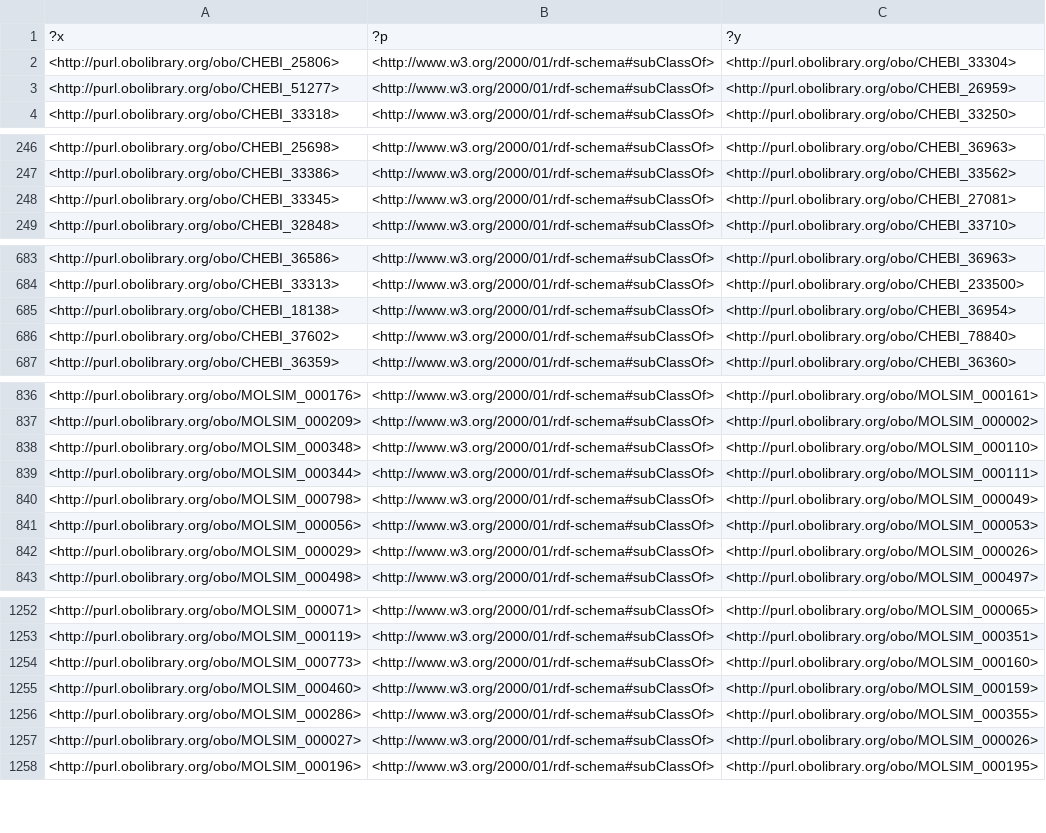
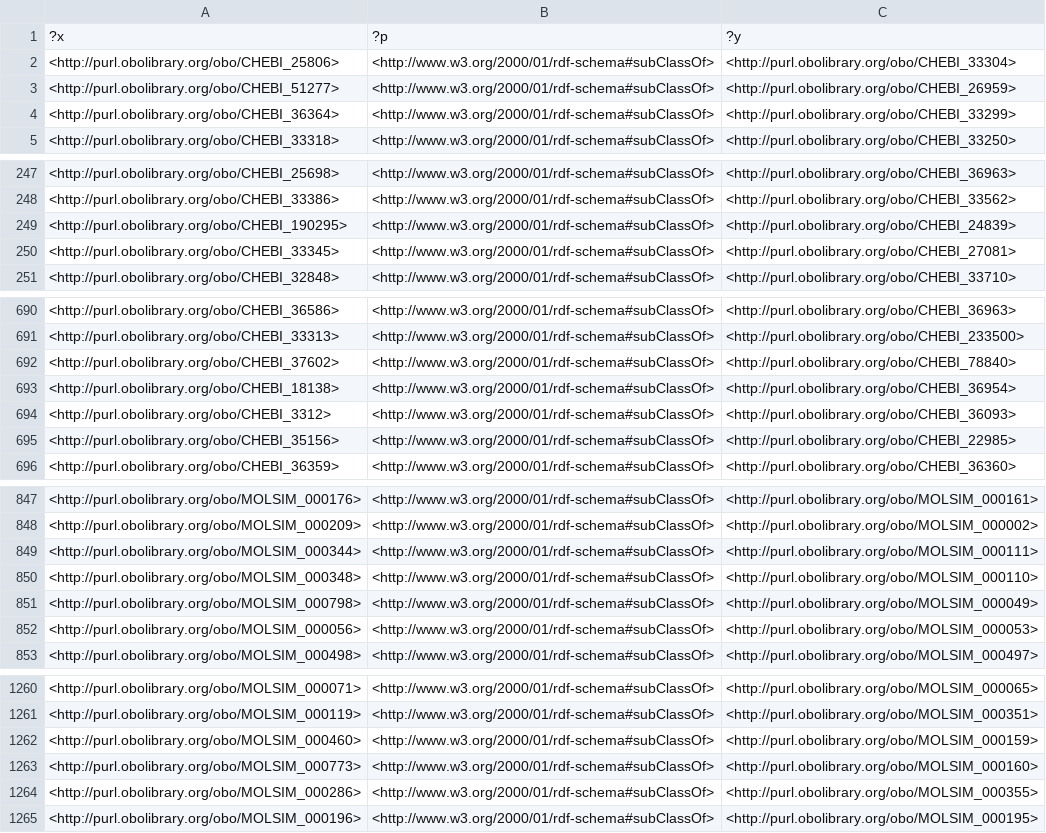
Before and after one commit to CPCLab/molsim-ontology, a TSV file: src/ontology/reports/edges.tsv, drawn as a sheet; only a part is shown, gaps mark what is left out; the diff covers the shown part only.

```diff
--- a/src/ontology/reports/edges.tsv
+++ b/src/ontology/reports/edges.tsv
@@ -3,2 +3,3 @@
 <http://purl.obolibrary.org/obo/CHEBI_51277>	<http://www.w3.org/2000/01/rdf-schema#subClassOf>	<http://purl.obolibrary.org/obo/CHEBI_26959>
+<http://purl.obolibrary.org/obo/CHEBI_36364>	<http://www.w3.org/2000/01/rdf-schema#subClassOf>	<http://purl.obolibrary.org/obo/CHEBI_33299>
 <http://purl.obolibrary.org/obo/CHEBI_33318>	<http://www.w3.org/2000/01/rdf-schema#subClassOf>	<http://purl.obolibrary.org/obo/CHEBI_33250>
@@ -247,2 +248,3 @@
 <http://purl.obolibrary.org/obo/CHEBI_33386>	<http://www.w3.org/2000/01/rdf-schema#subClassOf>	<http://purl.obolibrary.org/obo/CHEBI_33562>
+<http://purl.obolibrary.org/obo/CHEBI_190295>	<http://www.w3.org/2000/01/rdf-schema#subClassOf>	<http://purl.obolibrary.org/obo/CHEBI_24839>
 <http://purl.obolibrary.org/obo/CHEBI_33345>	<http://www.w3.org/2000/01/rdf-schema#subClassOf>	<http://purl.obolibrary.org/obo/CHEBI_27081>
@@ -684,4 +691,6 @@
 <http://purl.obolibrary.org/obo/CHEBI_33313>	<http://www.w3.org/2000/01/rdf-schema#subClassOf>	<http://purl.obolibrary.org/obo/CHEBI_233500>
+<http://purl.obolibrary.org/obo/CHEBI_37602>	<http://www.w3.org/2000/01/rdf-schema#subClassOf>	<http://purl.obolibrary.org/obo/CHEBI_78840>
 <http://purl.obolibrary.org/obo/CHEBI_18138>	<http://www.w3.org/2000/01/rdf-schema#subClassOf>	<http://purl.obolibrary.org/obo/CHEBI_36954>
-<http://purl.obolibrary.org/obo/CHEBI_37602>	<http://www.w3.org/2000/01/rdf-schema#subClassOf>	<http://purl.obolibrary.org/obo/CHEBI_78840>
+<http://purl.obolibrary.org/obo/CHEBI_3312>	<http://www.w3.org/2000/01/rdf-schema#subClassOf>	<http://purl.obolibrary.org/obo/CHEBI_36093>
+<http://purl.obolibrary.org/obo/CHEBI_35156>	<http://www.w3.org/2000/01/rdf-schema#subClassOf>	<http://purl.obolibrary.org/obo/CHEBI_22985>
 <http://purl.obolibrary.org/obo/CHEBI_36359>	<http://www.w3.org/2000/01/rdf-schema#subClassOf>	<http://purl.obolibrary.org/obo/CHEBI_36360>
@@ -837,7 +848,6 @@
 <http://purl.obolibrary.org/obo/MOLSIM_000209>	<http://www.w3.org/2000/01/rdf-schema#subClassOf>	<http://purl.obolibrary.org/obo/MOLSIM_000002>
+<http://purl.obolibrary.org/obo/MOLSIM_000344>	<http://www.w3.org/2000/01/rdf-schema#subClassOf>	<http://purl.obolibrary.org/obo/MOLSIM_000111>
 <http://purl.obolibrary.org/obo/MOLSIM_000348>	<http://www.w3.org/2000/01/rdf-schema#subClassOf>	<http://purl.obolibrary.org/obo/MOLSIM_000110>
-<http://purl.obolibrary.org/obo/MOLSIM_000344>	<http://www.w3.org/2000/01/rdf-schema#subClassOf>	<http://purl.obolibrary.org/obo/MOLSIM_000111>
 <http://purl.obolibrary.org/obo/MOLSIM_000798>	<http://www.w3.org/2000/01/rdf-schema#subClassOf>	<http://purl.obolibrary.org/obo/MOLSIM_000049>
 <http://purl.obolibrary.org/obo/MOLSIM_000056>	<http://www.w3.org/2000/01/rdf-schema#subClassOf>	<http://purl.obolibrary.org/obo/MOLSIM_000053>
-<http://purl.obolibrary.org/obo/MOLSIM_000029>	<http://www.w3.org/2000/01/rdf-schema#subClassOf>	<http://purl.obolibrary.org/obo/MOLSIM_000026>
 <http://purl.obolibrary.org/obo/MOLSIM_000498>	<http://www.w3.org/2000/01/rdf-schema#subClassOf>	<http://purl.obolibrary.org/obo/MOLSIM_000497>
@@ -1253,6 +1261,5 @@
 <http://purl.obolibrary.org/obo/MOLSIM_000119>	<http://www.w3.org/2000/01/rdf-schema#subClassOf>	<http://purl.obolibrary.org/obo/MOLSIM_000351>
+<http://purl.obolibrary.org/obo/MOLSIM_000460>	<http://www.w3.org/2000/01/rdf-schema#subClassOf>	<http://purl.obolibrary.org/obo/MOLSIM_000159>
 <http://purl.obolibrary.org/obo/MOLSIM_000773>	<http://www.w3.org/2000/01/rdf-schema#subClassOf>	<http://purl.obolibrary.org/obo/MOLSIM_000160>
-<http://purl.obolibrary.org/obo/MOLSIM_000460>	<http://www.w3.org/2000/01/rdf-schema#subClassOf>	<http://purl.obolibrary.org/obo/MOLSIM_000159>
 <http://purl.obolibrary.org/obo/MOLSIM_000286>	<http://www.w3.org/2000/01/rdf-schema#subClassOf>	<http://purl.obolibrary.org/obo/MOLSIM_000355>
-<http://purl.obolibrary.org/obo/MOLSIM_000027>	<http://www.w3.org/2000/01/rdf-schema#subClassOf>	<http://purl.obolibrary.org/obo/MOLSIM_000026>
 <http://purl.obolibrary.org/obo/MOLSIM_000196>	<http://www.w3.org/2000/01/rdf-schema#subClassOf>	<http://purl.obolibrary.org/obo/MOLSIM_000195>
```
Also changed, not shown: 7 added rows, 2 removed rows and 2 moved rows elsewhere in this file, src/ontology/reports/basic-report.tsv, src/ontology/reports/synonyms.tsv, 17 other files.
